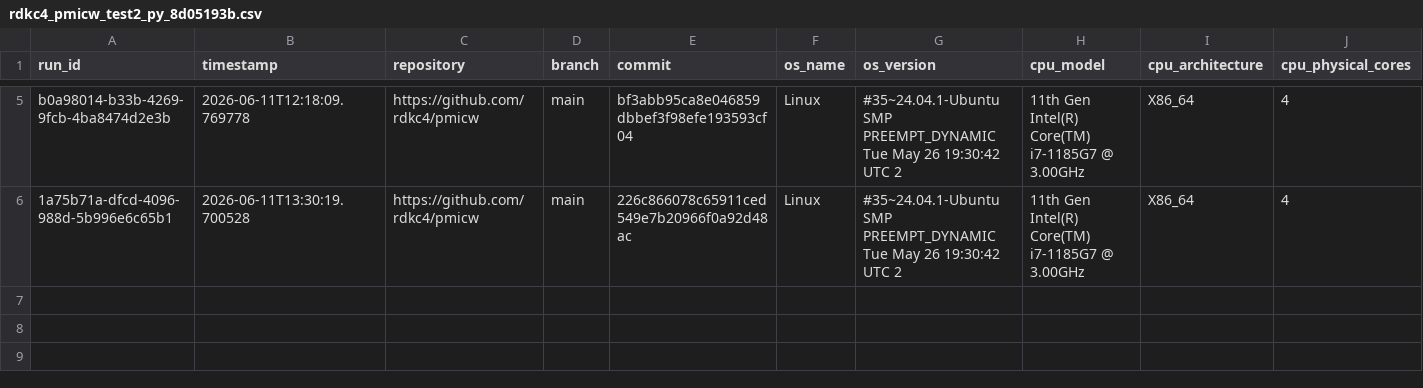
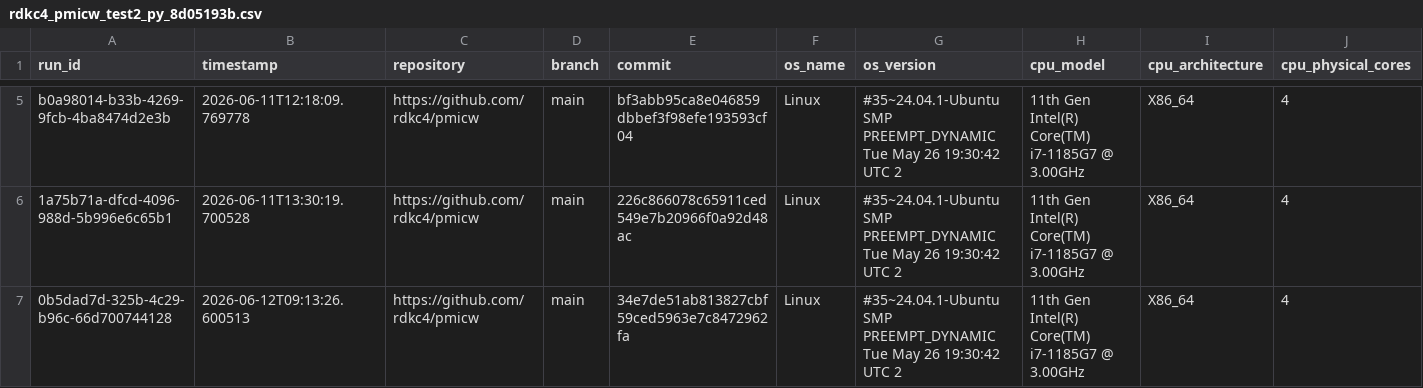
Before and after one commit to rdkc4/pmicw, a CSV file: web/data/rdkc4_pmicw_test2_py_8d05193b.csv, drawn as a sheet; only a part is shown, gaps mark what is left out; rows hold the shown columns only; the diff names each change by its address in the sheet, - before the commit and + after, or states it on an @@ line.

```diff
--- a/web/data/rdkc4_pmicw_test2_py_8d05193b.csv
+++ b/web/data/rdkc4_pmicw_test2_py_8d05193b.csv
+row 7: 0b5dad7d-325b-4c29-b96c-66d700744128 | 2026-06-12T09:13:26.600513 | https://github.com/rdkc4/pmicw | main | 34e7de51ab813827cbf59ced5963e7c8472962fa | Linux | #35~24.04.1-Ubuntu SMP PREEMPT_DYNAMIC Tue May 26 19:30:42 UTC 2 | 11th Gen Intel(R) Core(TM) i7-1185G7 @ 3.00GHz | X86_64 | 4
```
